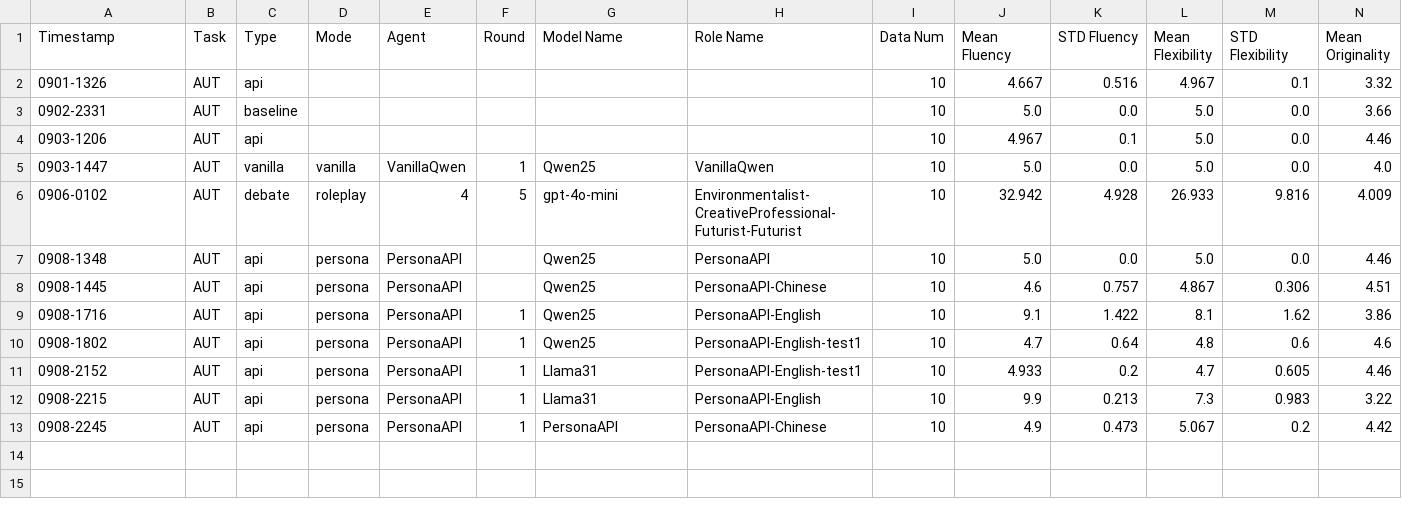
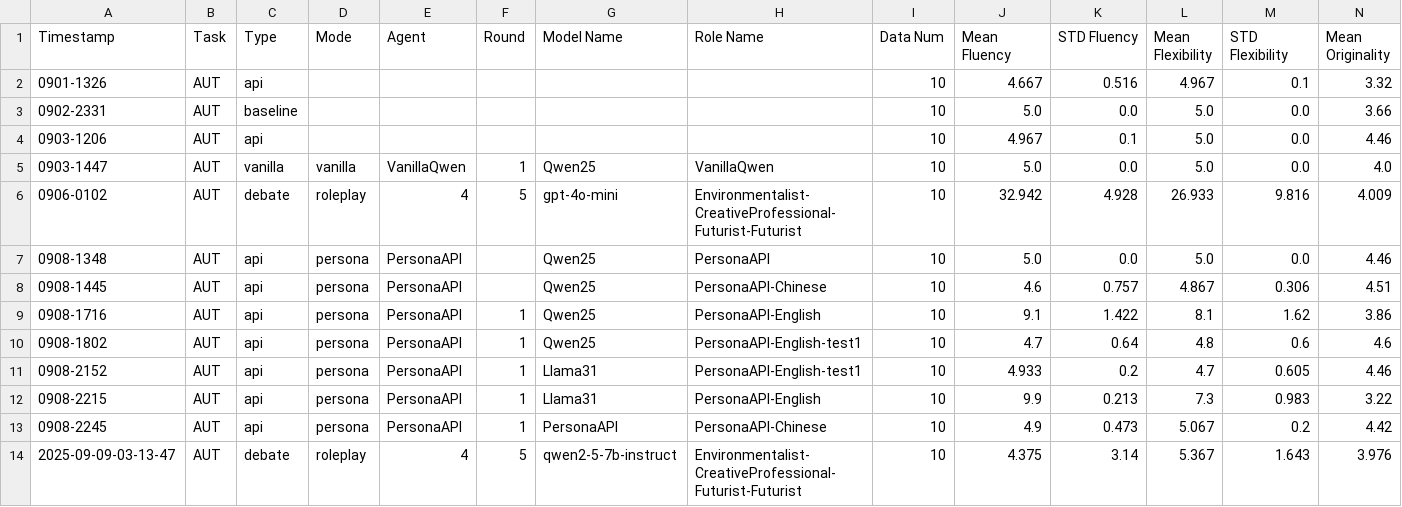
Before and after one commit to Bai1026/LLM_Persona, a CSV file: LLM-Discussion/Results/LeaderBoard/LeaderBoard-AUT.csv, drawn as a sheet; only a part is shown; rows hold the shown columns only; the diff names each change by its address in the sheet, - before the commit and + after, or states it on an @@ line.

Commit message:
add single model (qwen-2.5-7b-instruct), multi agent, LLM-discussion (baseline)

```diff
--- a/LLM-Discussion/Results/LeaderBoard/LeaderBoard-AUT.csv
+++ b/LLM-Discussion/Results/LeaderBoard/LeaderBoard-AUT.csv
+row 14: 2025-09-09-03-13-47 | AUT | debate | roleplay | 4 | 5 | qwen2-5-7b-instruct | Environmentalist-CreativeProfessional-Futurist-Futurist | 10 | 4.375 | 3.14 | 5.367 | 1.643 | 3.976
```
Also changed, not shown: 11 other files.
